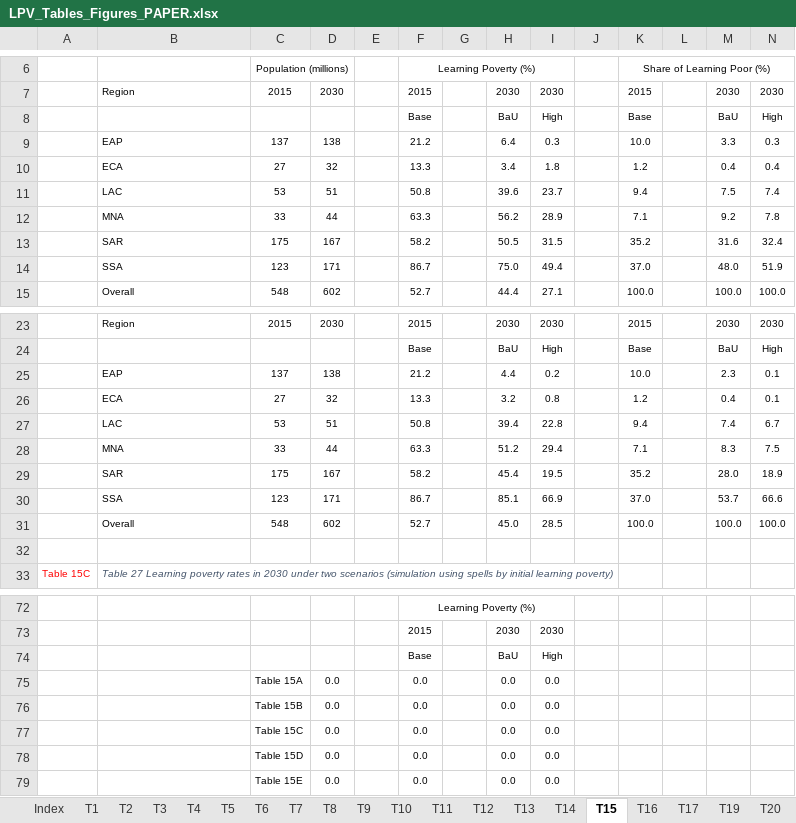
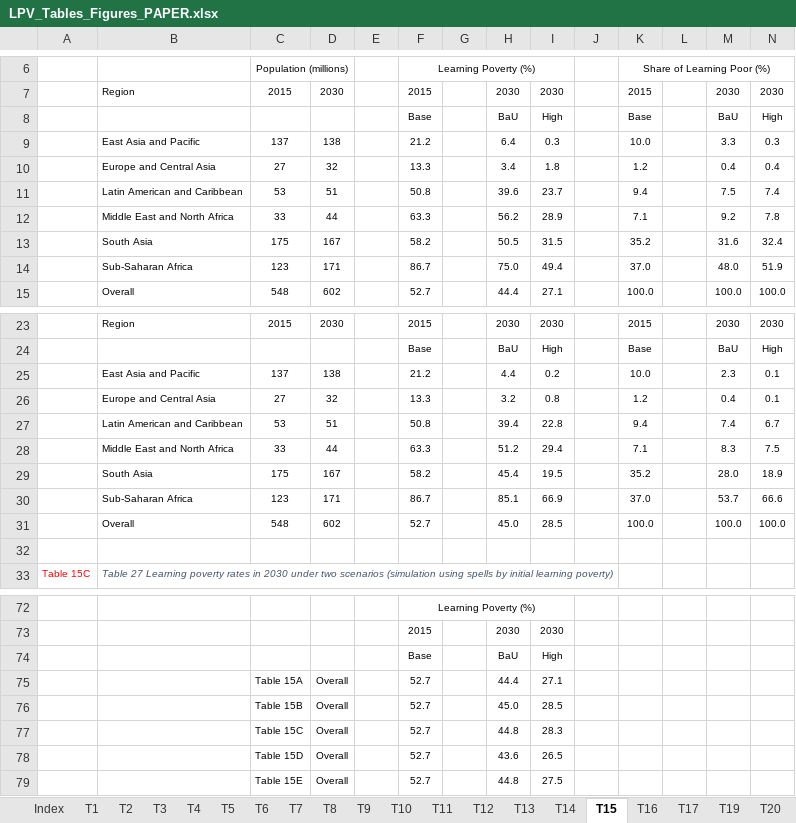
Before and after one commit to worldbank/LearningPoverty, an Excel workbook: 05_working_paper/053_outputs/LPV_Tables_Figures_PAPER.xlsx, sheet T15, drawn as a sheet; only a part is shown, gaps mark what is left out; values as stored, in another font and other column widths than the file's, no borders; removed rows and columns are numbered as before the commit, all else as after; the diff covers the shown part only; the diff names each change by its address in the sheet, - before the commit and + after, or states it on an @@ line.

```diff
--- a/05_working_paper/053_outputs/LPV_Tables_Figures_PAPER.xlsx (sheet T15)
+++ b/05_working_paper/053_outputs/LPV_Tables_Figures_PAPER.xlsx (sheet T15)
-B9: EAP
+B9: East Asia and Pacific
-B10: ECA
+B10: Europe and Central Asia
-B11: LAC
+B11: Latin American and Caribbean
-B12: MNA
+B12: Middle East and North Africa
-B13: SAR
+B13: South Asia
-B14: SSA
+B14: Sub-Saharan Africa
-B25: EAP
+B25: East Asia and Pacific
-B26: ECA
+B26: Europe and Central Asia
-B27: LAC
+B27: Latin American and Caribbean
-B28: MNA
+B28: Middle East and North Africa
-B29: SAR
+B29: South Asia
-B30: SSA
+B30: Sub-Saharan Africa
-row 75:  |  | Table 15A | 0.0 |  | 0.0 |  | 0.0 | 0.0
-row 76:  |  | Table 15B | 0.0 |  | 0.0 |  | 0.0 | 0.0
-row 77:  |  | Table 15C | 0.0 |  | 0.0 |  | 0.0 | 0.0
-row 78:  |  | Table 15D | 0.0 |  | 0.0 |  | 0.0 | 0.0
-row 79:  |  | Table 15E | 0.0 |  | 0.0 |  | 0.0 | 0.0
+row 75:  |  | Table 15A | Overall |  | 52.7 |  | 44.4 | 27.1
+row 76:  |  | Table 15B | Overall |  | 52.7 |  | 45.0 | 28.5
+row 77:  |  | Table 15C | Overall |  | 52.7 |  | 44.8 | 28.3
+row 78:  |  | Table 15D | Overall |  | 52.7 |  | 43.6 | 26.5
+row 79:  |  | Table 15E | Overall |  | 52.7 |  | 44.8 | 27.5
```
Also changed, not shown: 18 edited cells elsewhere in this sheet, sheet F3, sheet T12, sheet T2, sheet F8, sheet T11, sheet T3, 12 more sheets, charts or pictures, 05_working_paper/051_rawdata/LPV_Tables_Figures_Template.xlsx, 10 other files.
